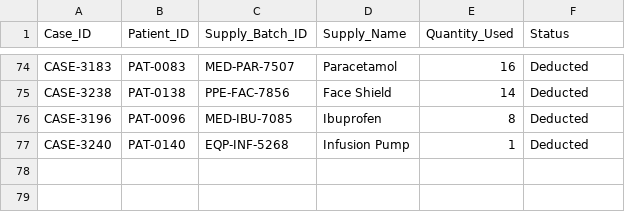
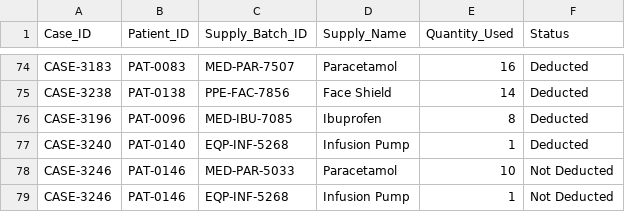
Before and after one commit to sevenpluseight/dstr-lab2, a CSV file: data/supply_usage_log.csv, drawn as a sheet; only a part is shown, gaps mark what is left out; the diff names each change by its address in the sheet, - before the commit and + after, or states it on an @@ line.

Commit message:
test supply usage log data

```diff
--- a/data/supply_usage_log.csv
+++ b/data/supply_usage_log.csv
+row 78: CASE-3246 | PAT-0146 | MED-PAR-5033 | Paracetamol | 10 | Not Deducted
+row 79: CASE-3246 | PAT-0146 | EQP-INF-5268 | Infusion Pump | 1 | Not Deducted
```
